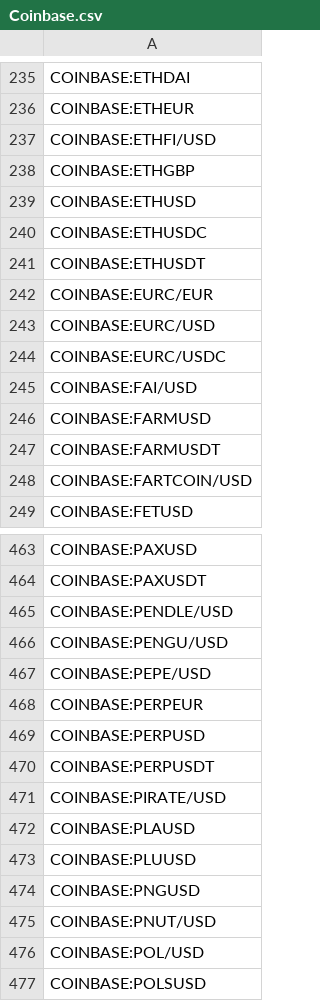
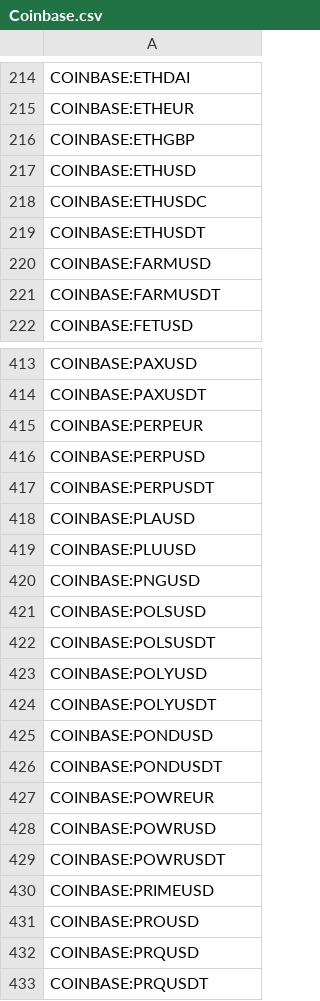
Before and after one commit to CryptowChris/Crypto-Exchanges-Tickers, a CSV file: tickers/Coinbase.csv, drawn as a sheet; only a part is shown, gaps mark what is left out; the shorter side is filled out with more unchanged rows; the diff covers the shown part only.

```diff
--- a/tickers/Coinbase.csv
+++ b/tickers/Coinbase.csv
@@ -236,3 +215,2 @@ COINBASE:ETHDAI
 COINBASE:ETHEUR
-COINBASE:ETHFI/USD
 COINBASE:ETHGBP
@@ -241,9 +219,4 @@ COINBASE:ETHUSDC
 COINBASE:ETHUSDT
-COINBASE:EURC/EUR
-COINBASE:EURC/USD
-COINBASE:EURC/USDC
-COINBASE:FAI/USD
 COINBASE:FARMUSD
 COINBASE:FARMUSDT
-COINBASE:FARTCOIN/USD
 COINBASE:FETUSD
@@ -464,5 +414,2 @@ COINBASE:PAXUSD
 COINBASE:PAXUSDT
-COINBASE:PENDLE/USD
-COINBASE:PENGU/USD
-COINBASE:PEPE/USD
 COINBASE:PERPEUR
@@ -470,3 +417,2 @@ COINBASE:PERPUSD
 COINBASE:PERPUSDT
-COINBASE:PIRATE/USD
 COINBASE:PLAUSD
@@ -474,4 +420,2 @@ COINBASE:PLUUSD
 COINBASE:PNGUSD
-COINBASE:PNUT/USD
-COINBASE:POL/USD
 COINBASE:POLSUSD
```
Also changed, not shown: 78 removed rows and 2 edited cells elsewhere in this file, tickers/BingX.csv, 12 other files.
